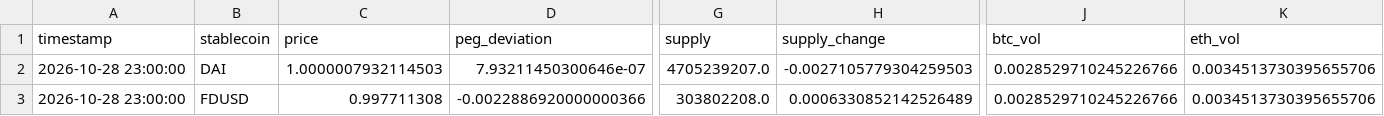
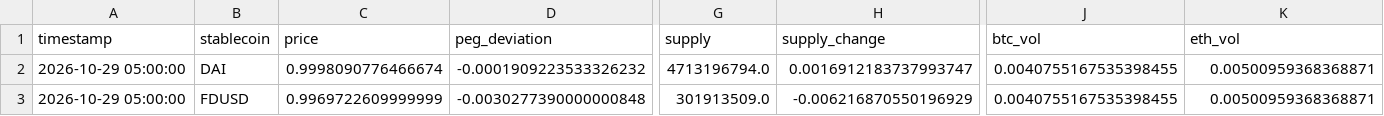
Before and after one commit to ohope0211/stablecoin-depeg-ews, a CSV file: data/live/latest.csv, drawn as a sheet; only a part is shown, gaps mark what is left out; the diff covers the shown part only; the diff names each change by its address in the sheet, - before the commit and + after, or states it on an @@ line.

```diff
--- a/data/live/latest.csv
+++ b/data/live/latest.csv
-A2:A3 (timestamp): 2026-10-28 23:00:00
+A2:A3 (timestamp): 2026-10-29 05:00:00
-C2 (price): 1.0000007932114503
+C2 (price): 0.9998090776466674
-D2 (peg_deviation): 7.93211450300646e-07
+D2 (peg_deviation): -0.0001909223533326232
-G2 (supply): 4705239207.0
+G2 (supply): 4713196794.0
-H2 (supply_change): -0.0027105779304259503
+H2 (supply_change): 0.0016912183737993747
-J2:J3 (btc_vol): 0.0028529710245226766
+J2:J3 (btc_vol): 0.0040755167535398455
-K2:K3 (eth_vol): 0.0034513730395655706
+K2:K3 (eth_vol): 0.00500959368368871
-C3 (price): 0.997711308
+C3 (price): 0.9969722609999999
-D3 (peg_deviation): -0.0022886920000000366
+D3 (peg_deviation): -0.0030277390000000848
-G3 (supply): 303802208.0
+G3 (supply): 301913509.0
-H3 (supply_change): 0.0006330852142526489
+H3 (supply_change): -0.006216870550196929
```
Also changed, not shown: 100 edited cells elsewhere in this file, data/live/curve3pool_live.csv, 1 other file.
